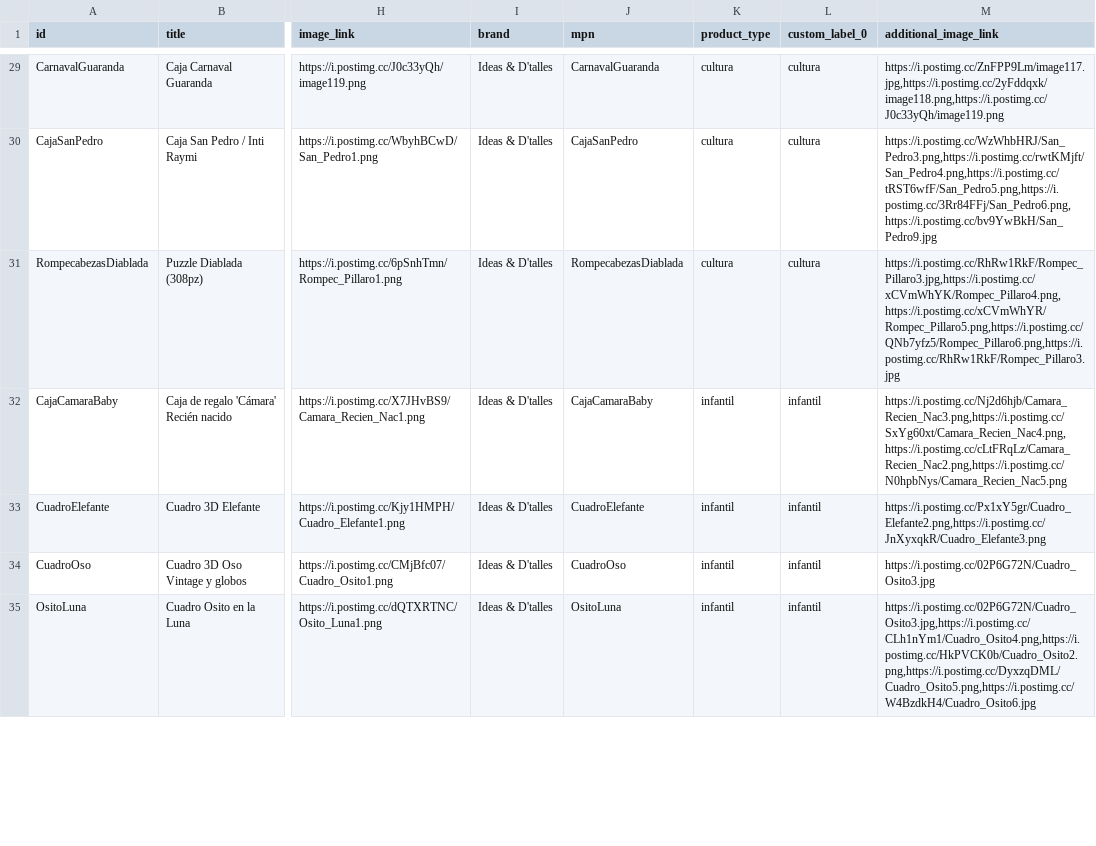
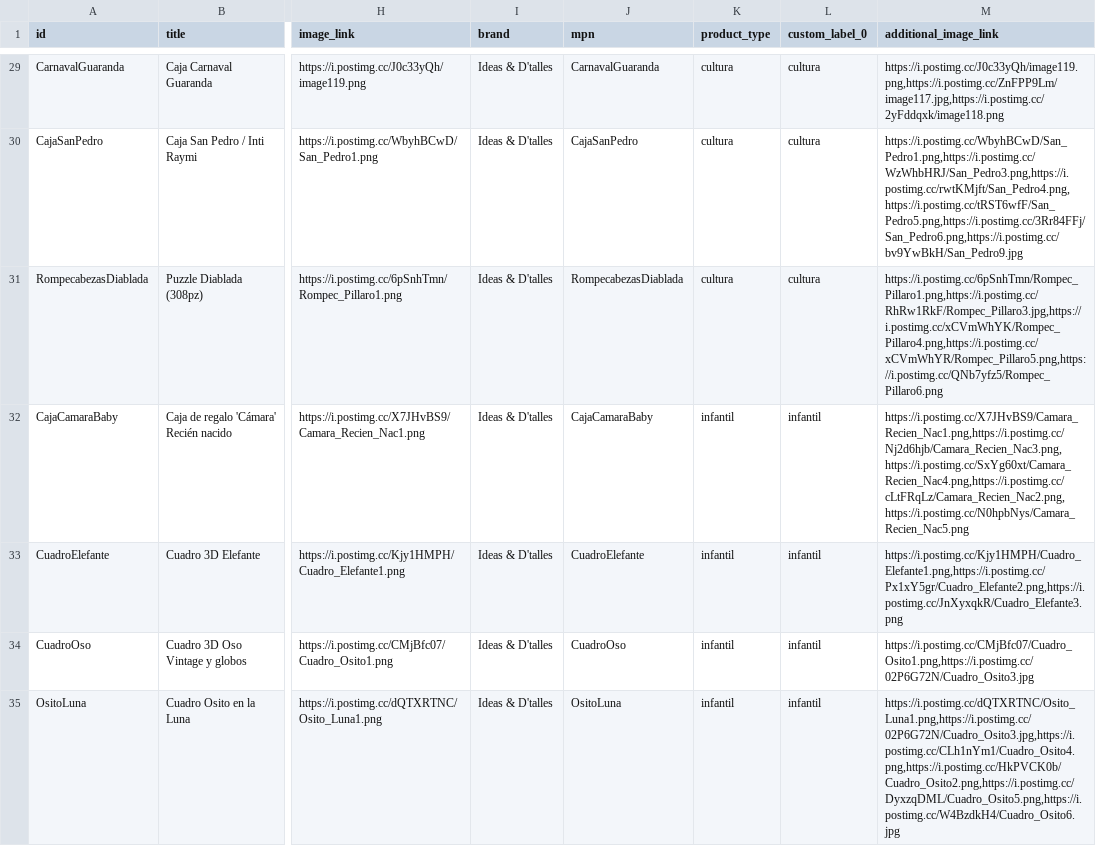
Before and after one commit to ideasydtalles/catalogo, a CSV file: meta-feed.csv, drawn as a sheet; only a part is shown, gaps mark what is left out; the diff covers the shown part only; the diff names each change by its address in the sheet, - before the commit and + after, or states it on an @@ line.

```diff
--- a/meta-feed.csv
+++ b/meta-feed.csv
-M29 (additional_image_link): https://i.postimg.cc/ZnFPP9Lm/image117.jpg,https://i.postimg.cc/2yFddqxk/image118.png,https://i.postimg.cc/J0c33yQh/image119.png
+M29 (additional_image_link): https://i.postimg.cc/J0c33yQh/image119.png,https://i.postimg.cc/ZnFPP9Lm/image117.jpg,https://i.postimg.cc/2yFddqxk/image118.png
-M30 (additional_image_link): https://i.postimg.cc/WzWhbHRJ/San_Pedro3.png,https://i.postimg.cc/rwtKMjft/San_Pedro4.png,https://i.postimg.cc/tRST6wfF/San_Pedro5.png,https://i.postimg.cc/3Rr84FFj/San_Pedro6.png,https://i.postimg.cc/bv9YwBkH/San_Pedro9.jpg
+M30 (additional_image_link): https://i.postimg.cc/WbyhBCwD/San_Pedro1.png,https://i.postimg.cc/WzWhbHRJ/San_Pedro3.png,https://i.postimg.cc/rwtKMjft/San_Pedro4.png,https://i.postimg.cc/tRST6wfF/San_Pedro5.png,https://i.postimg.cc/3Rr84FFj/San_Pedro6.png,https://i.postimg.cc/bv9YwBkH/San_Pedro9.jpg
-M31 (additional_image_link): https://i.postimg.cc/RhRw1RkF/Rompec_Pillaro3.jpg,https://i.postimg.cc/xCVmWhYK/Rompec_Pillaro4.png,https://i.postimg.cc/xCVmWhYR/Rompec_Pillaro5.png,https://i.postimg.cc/QNb7yfz5/Rompec_Pillaro6.png,https://i.postimg.cc/RhRw1RkF/Rompec_Pillaro3.jpg
+M31 (additional_image_link): https://i.postimg.cc/6pSnhTmn/Rompec_Pillaro1.png,https://i.postimg.cc/RhRw1RkF/Rompec_Pillaro3.jpg,https://i.postimg.cc/xCVmWhYK/Rompec_Pillaro4.png,https://i.postimg.cc/xCVmWhYR/Rompec_Pillaro5.png,https://i.postimg.cc/QNb7yfz5/Rompec_Pillaro6.png
-M32 (additional_image_link): https://i.postimg.cc/Nj2d6hjb/Camara_Recien_Nac3.png,https://i.postimg.cc/SxYg60xt/Camara_Recien_Nac4.png,https://i.postimg.cc/cLtFRqLz/Camara_Recien_Nac2.png,https://i.postimg.cc/N0hpbNys/Camara_Recien_Nac5.png
+M32 (additional_image_link): https://i.postimg.cc/X7JHvBS9/Camara_Recien_Nac1.png,https://i.postimg.cc/Nj2d6hjb/Camara_Recien_Nac3.png,https://i.postimg.cc/SxYg60xt/Camara_Recien_Nac4.png,https://i.postimg.cc/cLtFRqLz/Camara_Recien_Nac2.png,https://i.postimg.cc/N0hpbNys/Camara_Recien_Nac5.png
-M33 (additional_image_link): https://i.postimg.cc/Px1xY5gr/Cuadro_Elefante2.png,https://i.postimg.cc/JnXyxqkR/Cuadro_Elefante3.png
+M33 (additional_image_link): https://i.postimg.cc/Kjy1HMPH/Cuadro_Elefante1.png,https://i.postimg.cc/Px1xY5gr/Cuadro_Elefante2.png,https://i.postimg.cc/JnXyxqkR/Cuadro_Elefante3.png
-M34 (additional_image_link): https://i.postimg.cc/02P6G72N/Cuadro_Osito3.jpg
+M34 (additional_image_link): https://i.postimg.cc/CMjBfc07/Cuadro_Osito1.png,https://i.postimg.cc/02P6G72N/Cuadro_Osito3.jpg
-M35 (additional_image_link): https://i.postimg.cc/02P6G72N/Cuadro_Osito3.jpg,https://i.postimg.cc/CLh1nYm1/Cuadro_Osito4.png,https://i.postimg.cc/HkPVCK0b/Cuadro_Osito2.png,https://i.postimg.cc/DyxzqDML/Cuadro_Osito5.png,https://i.postimg.cc/W4BzdkH4/Cuadro_Osito6.jpg
+M35 (additional_image_link): https://i.postimg.cc/dQTXRTNC/Osito_Luna1.png,https://i.postimg.cc/02P6G72N/Cuadro_Osito3.jpg,https://i.postimg.cc/CLh1nYm1/Cuadro_Osito4.png,https://i.postimg.cc/HkPVCK0b/Cuadro_Osito2.png,https://i.postimg.cc/DyxzqDML/Cuadro_Osito5.png,https://i.postimg.cc/W4BzdkH4/Cuadro_Osito6.jpg
```
Also changed, not shown: 62 edited cells elsewhere in this file.
